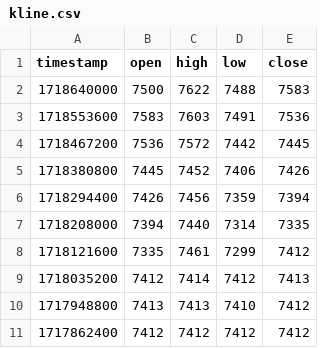
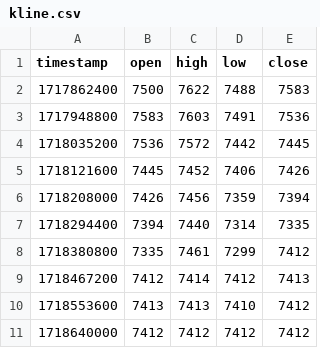
Before and after one commit to AceSuperBest/smm2-candlestick, a CSV file: template/kline.csv, drawn as a sheet.

```diff
--- a/template/kline.csv
+++ b/template/kline.csv
@@ -1,11 +1,11 @@
 timestamp,open,high,low,close
-1718640000,7500,7622,7488,7583
-1718553600,7583,7603,7491,7536
-1718467200,7536,7572,7442,7445
-1718380800,7445,7452,7406,7426
-1718294400,7426,7456,7359,7394
-1718208000,7394,7440,7314,7335
-1718121600,7335,7461,7299,7412
-1718035200,7412,7414,7412,7413
-1717948800,7413,7413,7410,7412
-1717862400,7412,7412,7412,7412
+1717862400,7500,7622,7488,7583
+1717948800,7583,7603,7491,7536
+1718035200,7536,7572,7442,7445
+1718121600,7445,7452,7406,7426
+1718208000,7426,7456,7359,7394
+1718294400,7394,7440,7314,7335
+1718380800,7335,7461,7299,7412
+1718467200,7412,7414,7412,7413
+1718553600,7413,7413,7410,7412
+1718640000,7412,7412,7412,7412
```
Also changed, not shown: 5 other files.
